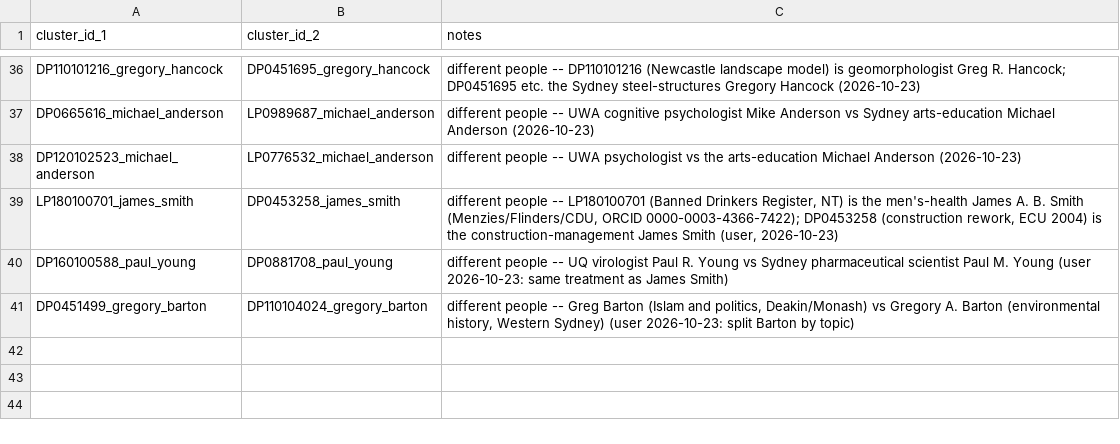
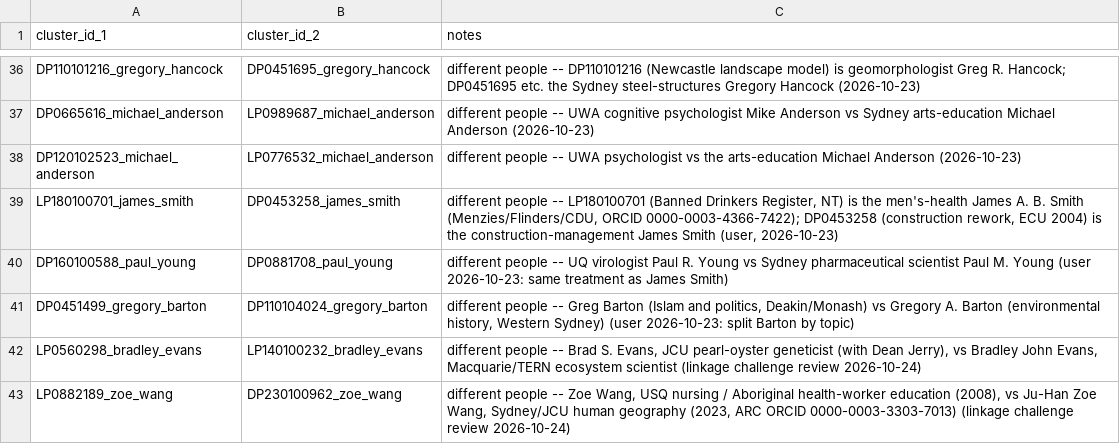
Before and after one commit to LarryCram/arc_grants, a CSV file: data_persisted/manual_confirmed_distinct.csv, drawn as a sheet; only a part is shown, gaps mark what is left out.

```diff
--- a/data_persisted/manual_confirmed_distinct.csv
+++ b/data_persisted/manual_confirmed_distinct.csv
@@ -41 +41,3 @@ DP160100588_paul_young,DP0881708_paul_young,different people -- UQ virologist Pa
 DP0451499_gregory_barton,DP110104024_gregory_barton,"different people -- Greg Barton (Islam and politics, Deakin/Monash) vs Gregory A. Barton (environmental history, Western Sydney) (user 2026-10-23: split Barton by topic)"
+LP0560298_bradley_evans,LP140100232_bradley_evans,"different people -- Brad S. Evans, JCU pearl-oyster geneticist (with Dean Jerry), vs Bradley John Evans, Macquarie/TERN ecosystem scientist (linkage challenge review 2026-10-24)"
+LP0882189_zoe_wang,DP230100962_zoe_wang,"different people -- Zoe Wang, USQ nursing / Aboriginal health-worker education (2008), vs Ju-Han Zoe Wang, Sydney/JCU human geography (2023, ARC ORCID 0000-0003-3303-7013) (linkage challenge review 2026-10-24)"
```
Also changed, not shown: data_persisted/arc_name_overrides.csv, data_persisted/enrichment_blocklist.csv, 15 other files.
